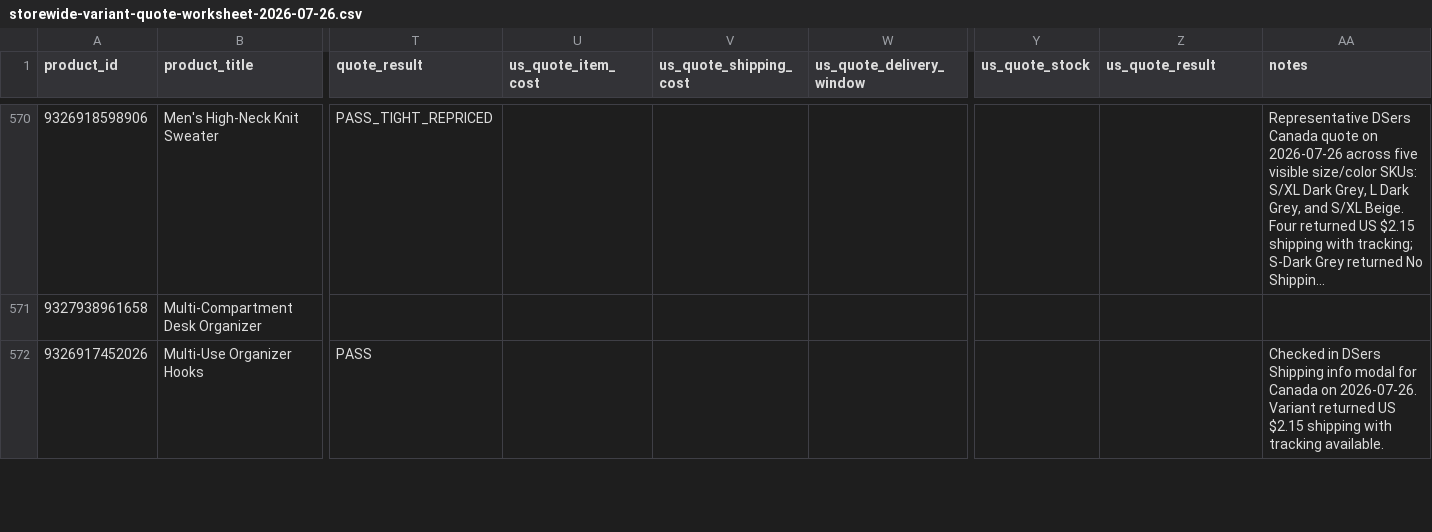
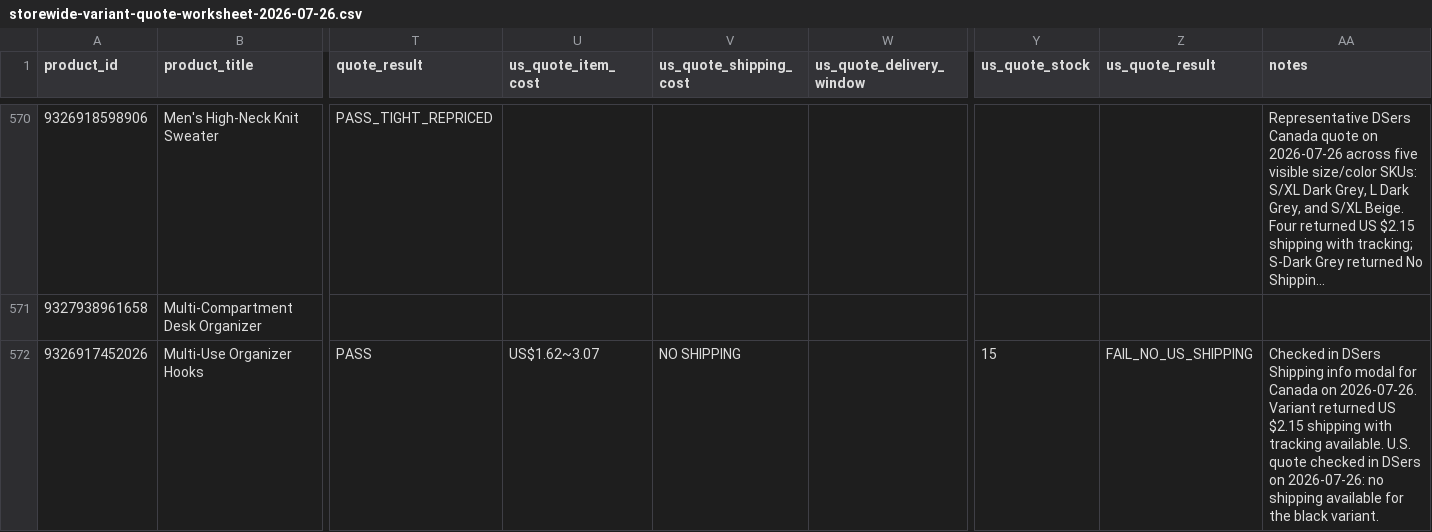
Before and after one commit to dchavez3395/Puchica-hydrogen, a CSV file: docs/storewide-variant-quote-worksheet-2026-07-26.csv, drawn as a sheet; only a part is shown, gaps mark what is left out; long unchanged cells end in …; the diff covers the shown part only; the diff names each change by its address in the sheet, - before the commit and + after, or states it on an @@ line.

Commit message:
Add US quotes and exclude mixed-shipping product

```diff
--- a/docs/storewide-variant-quote-worksheet-2026-07-26.csv
+++ b/docs/storewide-variant-quote-worksheet-2026-07-26.csv
-U572 (us_quote_item_cost): (empty)
+U572 (us_quote_item_cost): US$1.62~3.07
-V572 (us_quote_shipping_cost): (empty)
+V572 (us_quote_shipping_cost): NO SHIPPING
-Y572 (us_quote_stock): (empty)
+Y572 (us_quote_stock): 15
-Z572 (us_quote_result): (empty)
+Z572 (us_quote_result): FAIL_NO_US_SHIPPING
-AA572 (notes): …tracking available.
+AA572 (notes): …tracking available. U.S. quote checked in DSers on 2026-07-26: no shipping available for the black variant.
```
Also changed, not shown: 56 edited cells elsewhere in this file, 1 other file.
